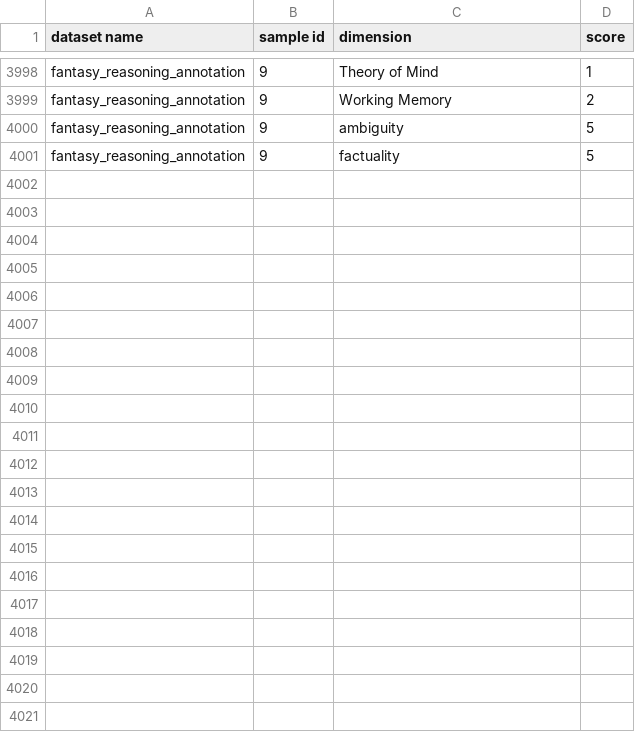
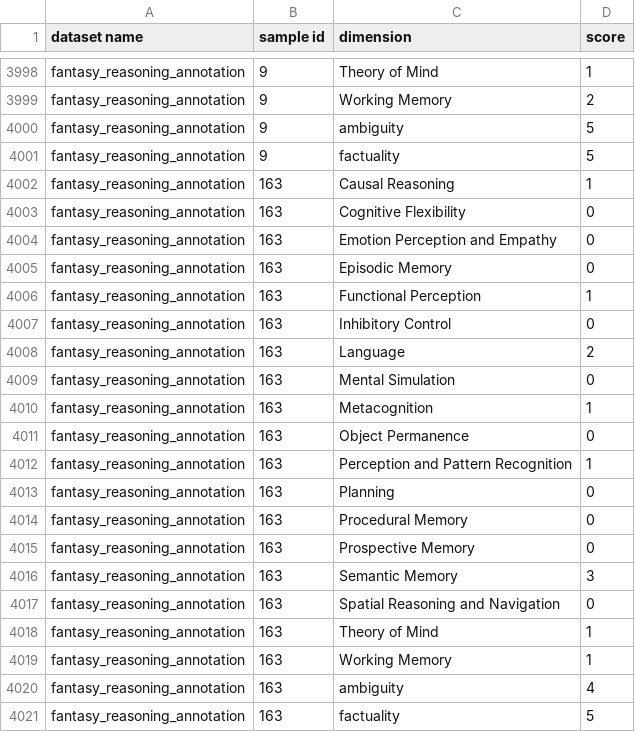
Before and after one commit to markotesic/ai-workforce-suitability, a CSV file: Evaluations/Fantasy_Reasoning/fantasy_reasoning_annotations.csv, drawn as a sheet; only a part is shown, gaps mark what is left out; the diff names each change by its address in the sheet, - before the commit and + after, or states it on an @@ line.

Commit message:
updated with partial annotations

```diff
--- a/Evaluations/Fantasy_Reasoning/fantasy_reasoning_annotations.csv
+++ b/Evaluations/Fantasy_Reasoning/fantasy_reasoning_annotations.csv
+row 4002: fantasy_reasoning_annotation | 163 | Causal Reasoning | 1
+row 4003: fantasy_reasoning_annotation | 163 | Cognitive Flexibility | 0
+row 4004: fantasy_reasoning_annotation | 163 | Emotion Perception and Empathy | 0
+row 4005: fantasy_reasoning_annotation | 163 | Episodic Memory | 0
+row 4006: fantasy_reasoning_annotation | 163 | Functional Perception | 1
+row 4007: fantasy_reasoning_annotation | 163 | Inhibitory Control | 0
+row 4008: fantasy_reasoning_annotation | 163 | Language | 2
+row 4009: fantasy_reasoning_annotation | 163 | Mental Simulation | 0
+row 4010: fantasy_reasoning_annotation | 163 | Metacognition | 1
+row 4011: fantasy_reasoning_annotation | 163 | Object Permanence | 0
+row 4012: fantasy_reasoning_annotation | 163 | Perception and Pattern Recognition | 1
+row 4013: fantasy_reasoning_annotation | 163 | Planning | 0
+row 4014: fantasy_reasoning_annotation | 163 | Procedural Memory | 0
+row 4015: fantasy_reasoning_annotation | 163 | Prospective Memory | 0
+row 4016: fantasy_reasoning_annotation | 163 | Semantic Memory | 3
+row 4017: fantasy_reasoning_annotation | 163 | Spatial Reasoning and Navigation | 0
+row 4018: fantasy_reasoning_annotation | 163 | Theory of Mind | 1
+row 4019: fantasy_reasoning_annotation | 163 | Working Memory | 1
+row 4020: fantasy_reasoning_annotation | 163 | ambiguity | 4
+row 4021: fantasy_reasoning_annotation | 163 | factuality | 5
```
Also changed, not shown: 8 other files.
